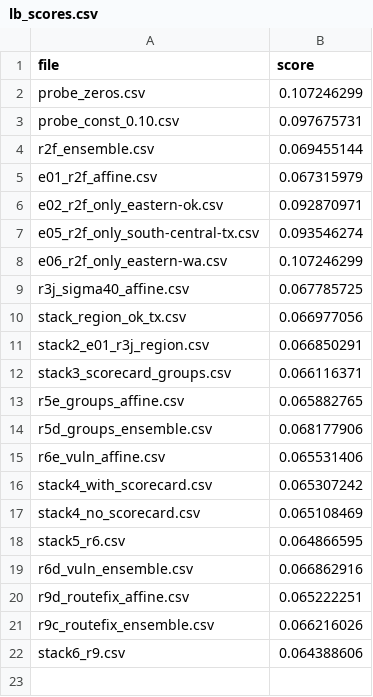
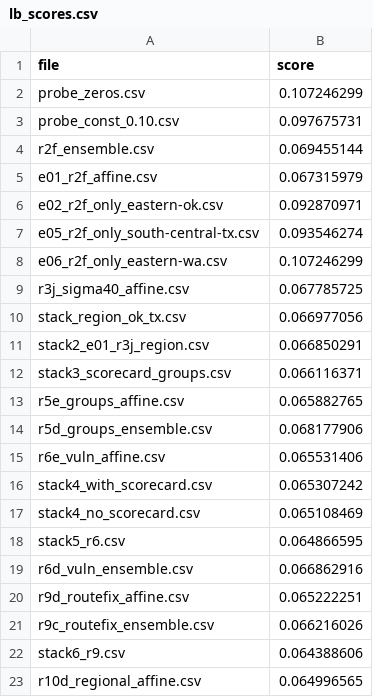
Before and after one commit to iam-dante/bias-bounty-competition, a CSV file: lb_scores.csv, drawn as a sheet; the diff names each change by its address in the sheet, - before the commit and + after, or states it on an @@ line.

Commit message:
r10d scored 0.064997; stack7 blend expected 0.0633

```diff
--- a/lb_scores.csv
+++ b/lb_scores.csv
+row 23: r10d_regional_affine.csv | 0.064996565
```
